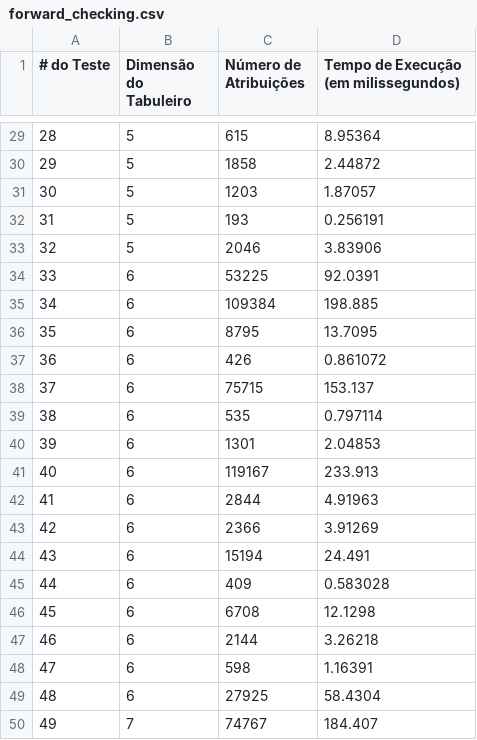
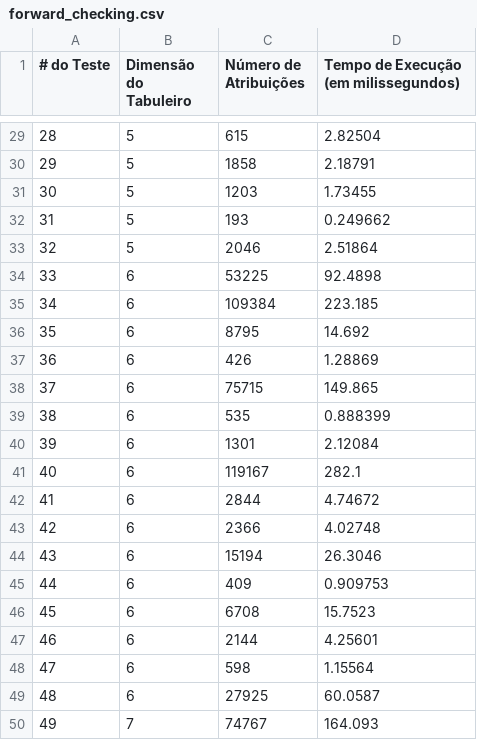
Before and after one commit to barbaradarques/Futoshiki-Solver, a CSV file: benchmark/forward_checking.csv, drawn as a sheet; only a part is shown, gaps mark what is left out; the diff covers the shown part only.

```diff
--- a/benchmark/forward_checking.csv
+++ b/benchmark/forward_checking.csv
@@ -29,22 +29,22 @@
-28,5,615, 8.95364
-29,5,1858, 2.44872
-30,5,1203, 1.87057
-31,5,193, 0.256191
-32,5,2046, 3.83906
-33,6,53225, 92.0391
-34,6,109384, 198.885
-35,6,8795, 13.7095
-36,6,426, 0.861072
-37,6,75715, 153.137
-38,6,535, 0.797114
-39,6,1301, 2.04853
-40,6,119167, 233.913
-41,6,2844, 4.91963
-42,6,2366, 3.91269
-43,6,15194, 24.491
-44,6,409, 0.583028
-45,6,6708, 12.1298
-46,6,2144, 3.26218
-47,6,598, 1.16391
-48,6,27925, 58.4304
-49,7,74767, 184.407
+28,5,615, 2.82504
+29,5,1858, 2.18791
+30,5,1203, 1.73455
+31,5,193, 0.249662
+32,5,2046, 2.51864
+33,6,53225, 92.4898
+34,6,109384, 223.185
+35,6,8795, 14.692
+36,6,426, 1.28869
+37,6,75715, 149.865
+38,6,535, 0.888399
+39,6,1301, 2.12084
+40,6,119167, 282.1
+41,6,2844, 4.74672
+42,6,2366, 4.02748
+43,6,15194, 26.3046
+44,6,409, 0.909753
+45,6,6708, 15.7523
+46,6,2144, 4.25601
+47,6,598, 1.15564
+48,6,27925, 60.0587
+49,7,74767, 164.093
```
Also changed, not shown: 27 edited cells elsewhere in this file, benchmark/mrv.csv, 6 other files.
